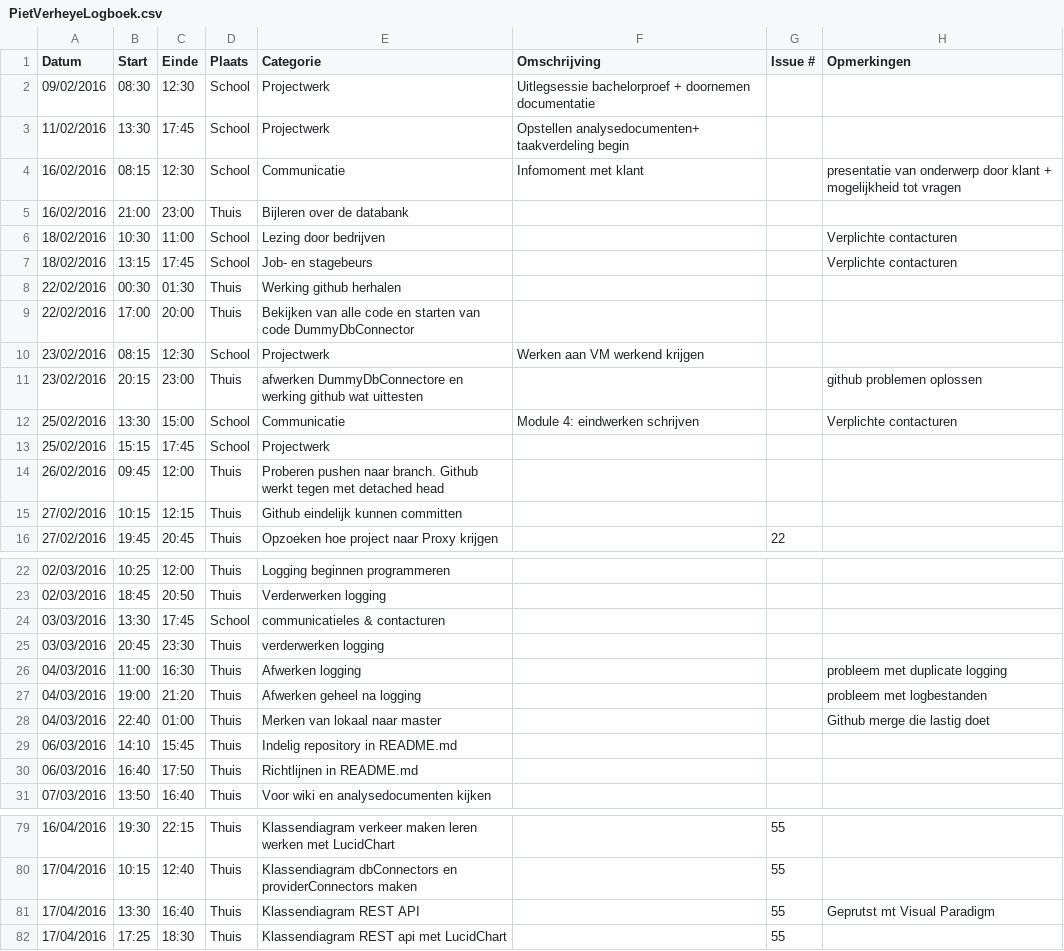
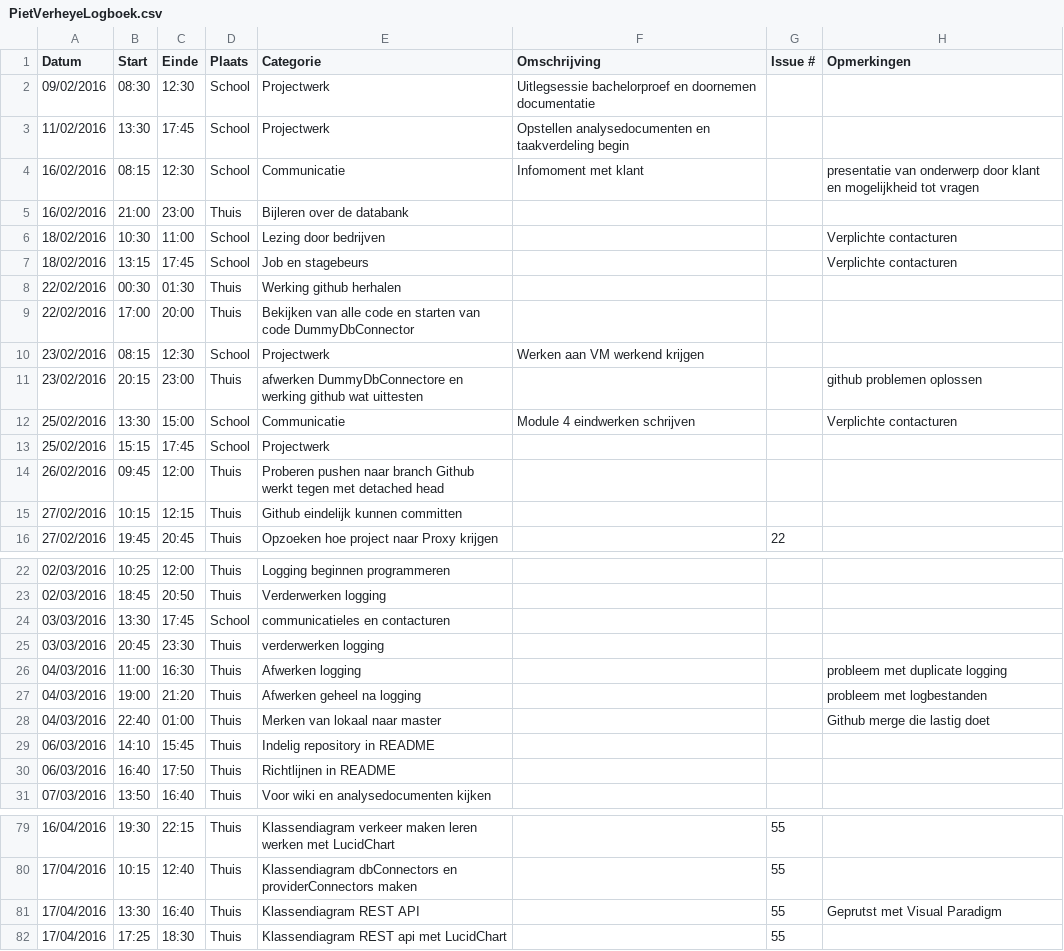
Before and after one commit to ghentlivinglab/Traffic-Travel-Time-Analyzer-1, a CSV file: PietVerheyeLogboek.csv, drawn as a sheet; only a part is shown, gaps mark what is left out; the diff covers the shown part only.

Commit message:
Update PietVerheyeLogboek.csv

```diff
--- a/PietVerheyeLogboek.csv
+++ b/PietVerheyeLogboek.csv
@@ -1,8 +1,8 @@
 Datum,Start,Einde,Plaats,Categorie,Omschrijving,Issue #,Opmerkingen
-09/02/2016,08:30,12:30,School,Projectwerk,Uitlegsessie bachelorproef + doornemen documentatie,,
-11/02/2016,13:30,17:45,School,Projectwerk,Opstellen analysedocumenten+ taakverdeling begin,,
-16/02/2016,08:15,12:30,School,Communicatie,Infomoment met klant,,presentatie van onderwerp door klant + mogelijkheid tot vragen
+09/02/2016,08:30,12:30,School,Projectwerk,Uitlegsessie bachelorproef en doornemen documentatie,,
+11/02/2016,13:30,17:45,School,Projectwerk,Opstellen analysedocumenten en taakverdeling begin,,
+16/02/2016,08:15,12:30,School,Communicatie,Infomoment met klant,,presentatie van onderwerp door klant en mogelijkheid tot vragen
 16/02/2016,21:00,23:00,Thuis,Bijleren over de databank,,,
 18/02/2016,10:30,11:00,School,Lezing door bedrijven,,,Verplichte contacturen
-18/02/2016,13:15,17:45,School,Job- en stagebeurs,,,Verplichte contacturen
+18/02/2016,13:15,17:45,School,Job en stagebeurs,,,Verplichte contacturen
 22/02/2016,00:30,01:30,Thuis,Werking github herhalen,,,
@@ -11,5 +11,5 @@ Datum,Start,Einde,Plaats,Categorie,Omschrijving,Issue #,Opmerkingen
 23/02/2016,20:15,23:00,Thuis,afwerken DummyDbConnectore en werking github wat uittesten,,,github problemen oplossen
-25/02/2016,13:30,15:00,School,Communicatie,Module 4: eindwerken schrijven,,Verplichte contacturen
+25/02/2016,13:30,15:00,School,Communicatie,Module 4 eindwerken schrijven,,Verplichte contacturen
 25/02/2016,15:15,17:45,School,Projectwerk,,,
-26/02/2016,09:45,12:00,Thuis,Proberen pushen naar branch. Github werkt tegen met detached head,,,
+26/02/2016,09:45,12:00,Thuis,Proberen pushen naar branch Github werkt tegen met detached head,,,
 27/02/2016,10:15,12:15,Thuis,Github eindelijk kunnen committen,,,
@@ -23,3 +23,3 @@ Datum,Start,Einde,Plaats,Categorie,Omschrijving,Issue #,Opmerkingen
 02/03/2016,18:45,20:50,Thuis,Verderwerken logging,,,
-03/03/2016,13:30,17:45,School,communicatieles & contacturen,,,
+03/03/2016,13:30,17:45,School,communicatieles en contacturen,,,
 03/03/2016,20:45,23:30,Thuis,verderwerken logging,,,
@@ -28,4 +28,4 @@ Datum,Start,Einde,Plaats,Categorie,Omschrijving,Issue #,Opmerkingen
 04/03/2016,22:40,01:00,Thuis,Merken van lokaal naar master,,,Github merge die lastig doet
-06/03/2016,14:10,15:45,Thuis,Indelig repository in README.md,,,
-06/03/2016,16:40,17:50,Thuis,Richtlijnen in README.md,,,
+06/03/2016,14:10,15:45,Thuis,Indelig repository in README,,,
+06/03/2016,16:40,17:50,Thuis,Richtlijnen in README,,,
 07/03/2016,13:50,16:40,Thuis,Voor wiki en analysedocumenten kijken,,,
@@ -80,3 +80,3 @@ Datum,Start,Einde,Plaats,Categorie,Omschrijving,Issue #,Opmerkingen
 17/04/2016,10:15,12:40,Thuis,Klassendiagram dbConnectors en providerConnectors maken,,55,
-17/04/2016,13:30,16:40,Thuis,Klassendiagram REST API,,55,Geprutst mt Visual Paradigm
+17/04/2016,13:30,16:40,Thuis,Klassendiagram REST API,,55,Geprutst met Visual Paradigm
 17/04/2016,17:25,18:30,Thuis,Klassendiagram REST api met LucidChart,,55,
```
Also changed, not shown: 2 edited cells elsewhere in this file.
